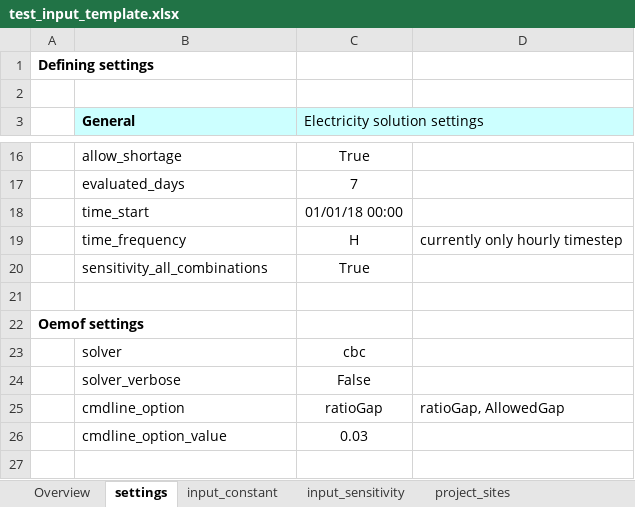
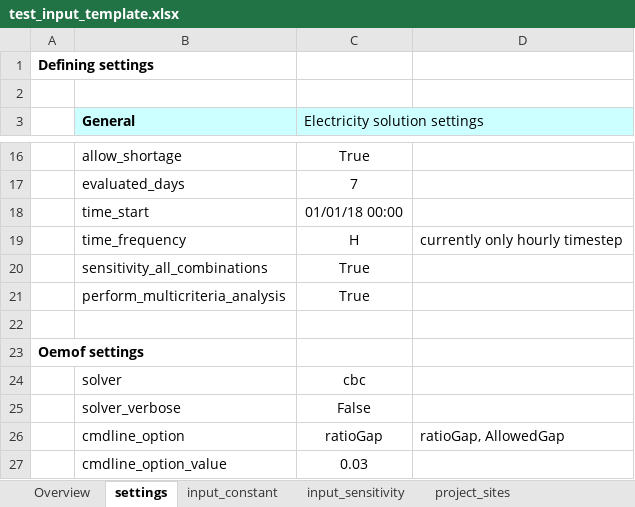
Before and after one commit to rl-institut/offgridders, an Excel workbook: inputs/test_input_template.xlsx, sheet settings, drawn as a sheet; only a part is shown, gaps mark what is left out; the shorter side is filled out with more unchanged rows; values as stored, in another font and other column widths than the file's, no borders; the diff names each change by its address in the sheet, - before the commit and + after, or states it on an @@ line.

Commit message:
Multicriteria analysis: next modifications have been carried out. - in requirements: install scipy and xlsxwriter for the multicriteria analysis representation in an excel file. - in the test_input_template: allow selecting to perform the multicriteria analysis (MCA) in settings tab, allow introducing a tariff for electrical service in case_definitions tab, and the rest of multicriteria data in multicriteria_data tab - in A0_main_script: call the MCA - in B_read_from_files: read the multicriteria data from the input excel file - in C_sensitivity_experiments: include electricity generation from pv, wind and diesel, as these results are needed in the MCA. Also, files H0 and H1 have been created to perform the analysis. This analysis: - creates an excel file with the evaluations, the normalized evaluations and two rankings of alternatives (considering all solutions together or for each combination of sensibility parameters) - allows to choose which sensibility parameters are used for the MCA (it is necessary that all combinations in the sensibility analysis are calculated) - allows to plot the evaluations of the most interesting criteria

```diff
--- a/inputs/test_input_template.xlsx (sheet settings)
+++ b/inputs/test_input_template.xlsx (sheet settings)
+row 21:  | perform_multicriteria_analysis | True
```
Also changed, not shown: sheet case_definitions, other sheet tabs, 6 other files.
